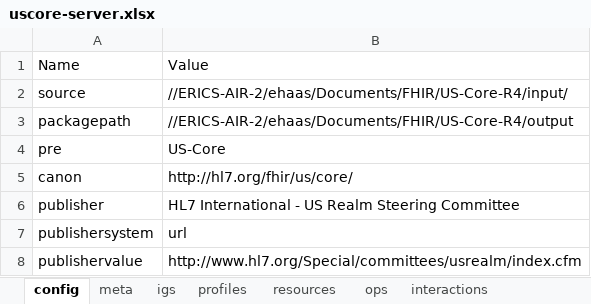
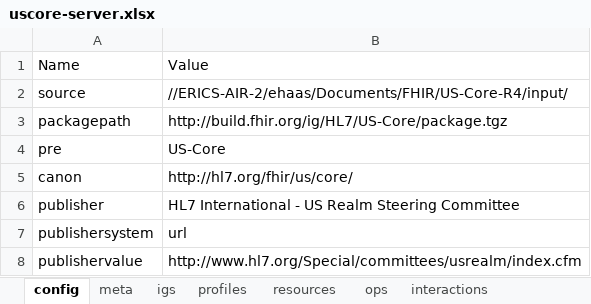
Before and after one commit to HL7/US-Core, an Excel workbook: input/resources_spreadsheets/uscore-server.xlsx, sheet config, drawn as a sheet; values as stored, in another font and other column widths than the file's, no borders; the diff names each change by its address in the sheet, - before the commit and + after, or states it on an @@ line.

```diff
--- a/input/resources_spreadsheets/uscore-server.xlsx (sheet config)
+++ b/input/resources_spreadsheets/uscore-server.xlsx (sheet config)
-B3: //ERICS-AIR-2/ehaas/Documents/FHIR/US-Core-R4/output
+B3: http://build.fhir.org/ig/HL7/US-Core/package.tgz
```
Also changed, not shown: sheet profiles, sheet resources, input/resources_spreadsheets/uscore-client.xlsx, 42 other files.
